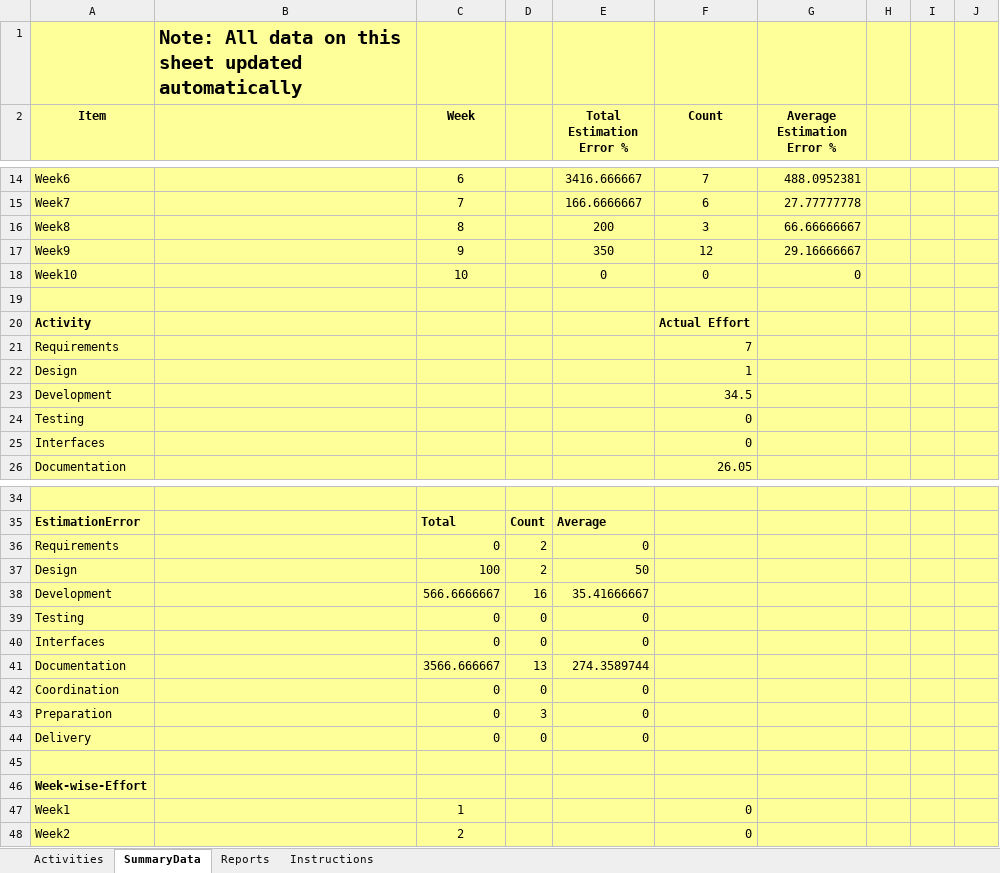
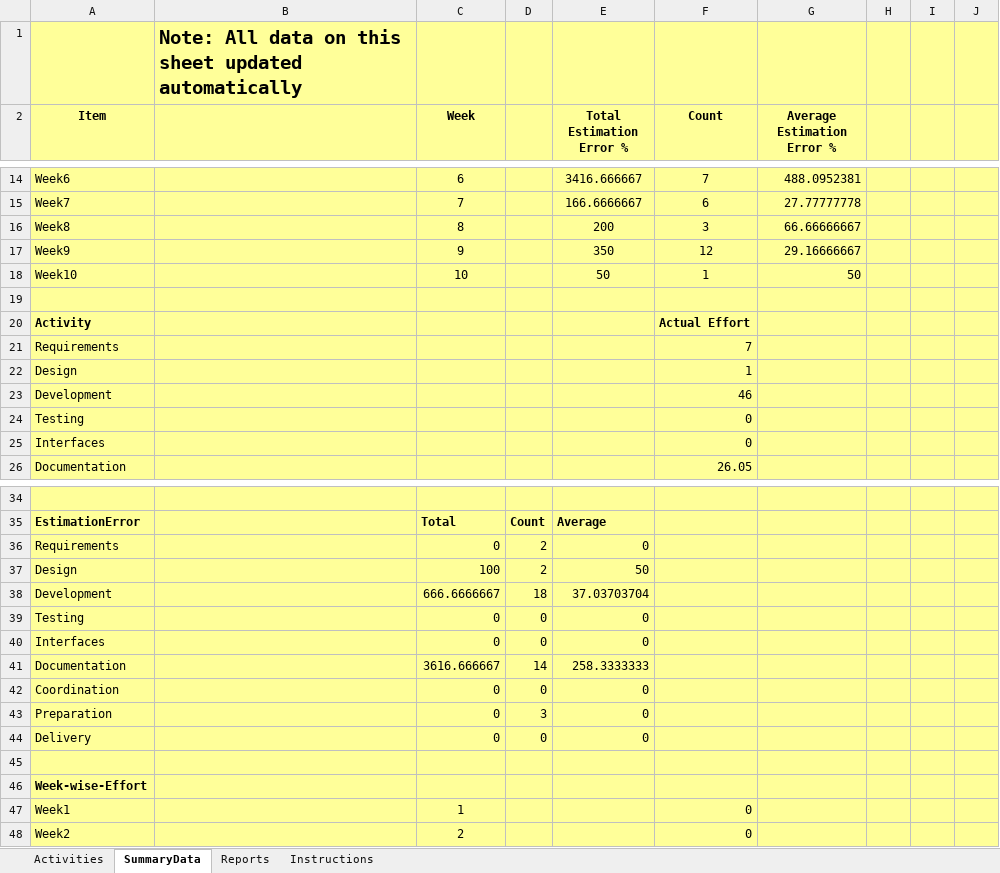
Before and after one commit to brandonhastings/CSCE4444-Team-Focus, an Excel workbook: ActivityTracker.xlsx, sheet SummaryData, drawn as a sheet; only a part is shown, gaps mark what is left out; values as stored, in another font and other column widths than the file's, no borders; removed rows and columns are numbered as before the commit, all else as after; the diff names each change by its address in the sheet, - before the commit and + after, or states it on an @@ line.

```diff
--- a/ActivityTracker.xlsx (sheet SummaryData)
+++ b/ActivityTracker.xlsx (sheet SummaryData)
-E18 (Total Estimation Error %): 0
+E18 (Total Estimation Error %): 50
-F18 (Count): 0
+F18 (Count): 1
-G18 (Average Estimation Error %): 0
+G18 (Average Estimation Error %): 50
-F23 (Count): 34.5
+F23 (Count): 46
-row 38: Development |  | 566.6666667 | 16 | 35.41666667
+row 38: Development |  | 666.6666667 | 18 | 37.03703704
-row 41: Documentation |  | 3566.666667 | 13 | 274.3589744
+row 41: Documentation |  | 3616.666667 | 14 | 258.3333333
```
Also changed, not shown: sheet Activities, charts or pictures.
